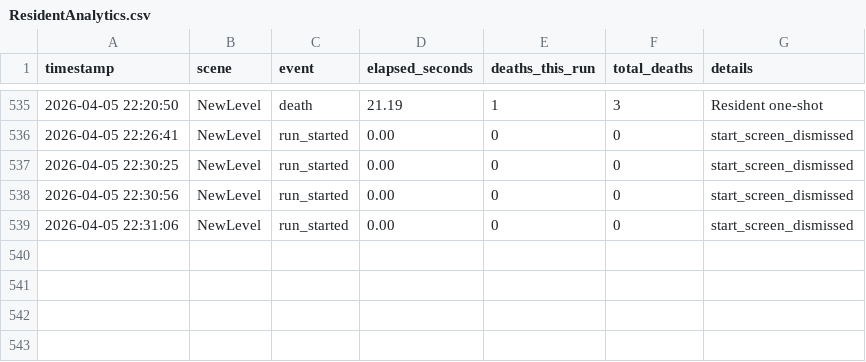
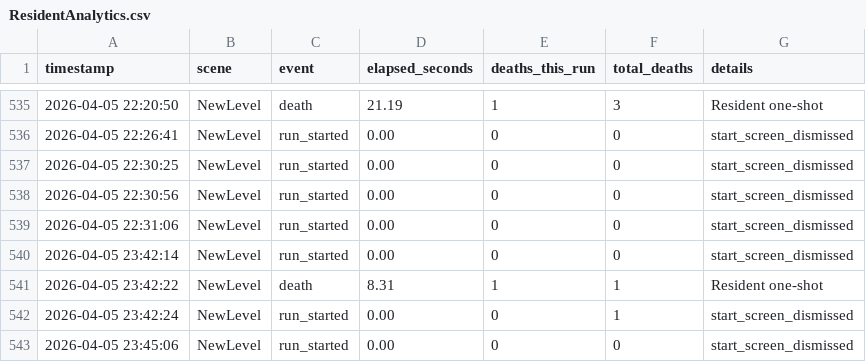
Before and after one commit to sushildalavi/Evil-Resident, a CSV file: Assets/Sushil/Analytics/ResidentAnalytics.csv, drawn as a sheet; only a part is shown, gaps mark what is left out.

```diff
--- a/Assets/Sushil/Analytics/ResidentAnalytics.csv
+++ b/Assets/Sushil/Analytics/ResidentAnalytics.csv
@@ -539 +539,5 @@ timestamp,scene,event,elapsed_seconds,deaths_this_run,total_deaths,details
 "2026-04-05 22:31:06","NewLevel","run_started",0.00,0,0,"start_screen_dismissed"
+"2026-04-05 23:42:14","NewLevel","run_started",0.00,0,0,"start_screen_dismissed"
+"2026-04-05 23:42:22","NewLevel","death",8.31,1,1,"Resident one-shot"
+"2026-04-05 23:42:24","NewLevel","run_started",0.00,0,1,"start_screen_dismissed"
+"2026-04-05 23:45:06","NewLevel","run_started",0.00,0,0,"start_screen_dismissed"
```
